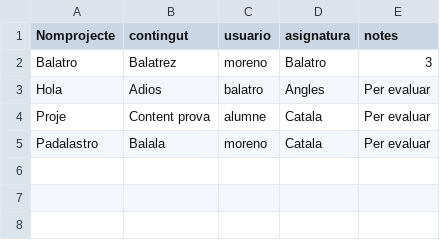
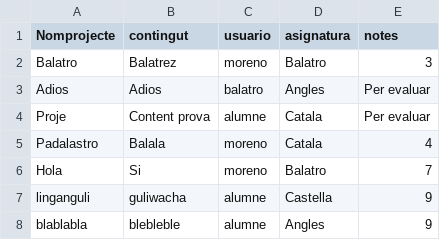
Before and after one commit to sergiobiol/Gestor_Projectes, a CSV file: projectes.csv, drawn as a sheet.

```diff
--- a/projectes.csv
+++ b/projectes.csv
@@ -2,4 +2,7 @@ Nomprojecte,contingut,usuario,asignatura,notes
 Balatro,Balatrez,moreno,Balatro,3
-Hola,Adios,balatro,Angles, Per evaluar
+Adios,Adios,balatro,Angles, Per evaluar
 Proje,Content prova,alumne,Catala,Per evaluar
-Padalastro,Balala,moreno,Catala,Per evaluar
+Padalastro,Balala,moreno,Catala,4
+Hola,Si,moreno,Balatro,7
+linganguli,guliwacha,alumne,Castella,9
+blablabla,blebleble,alumne,Angles,9
```
Also changed, not shown: dadespersonals.csv.
